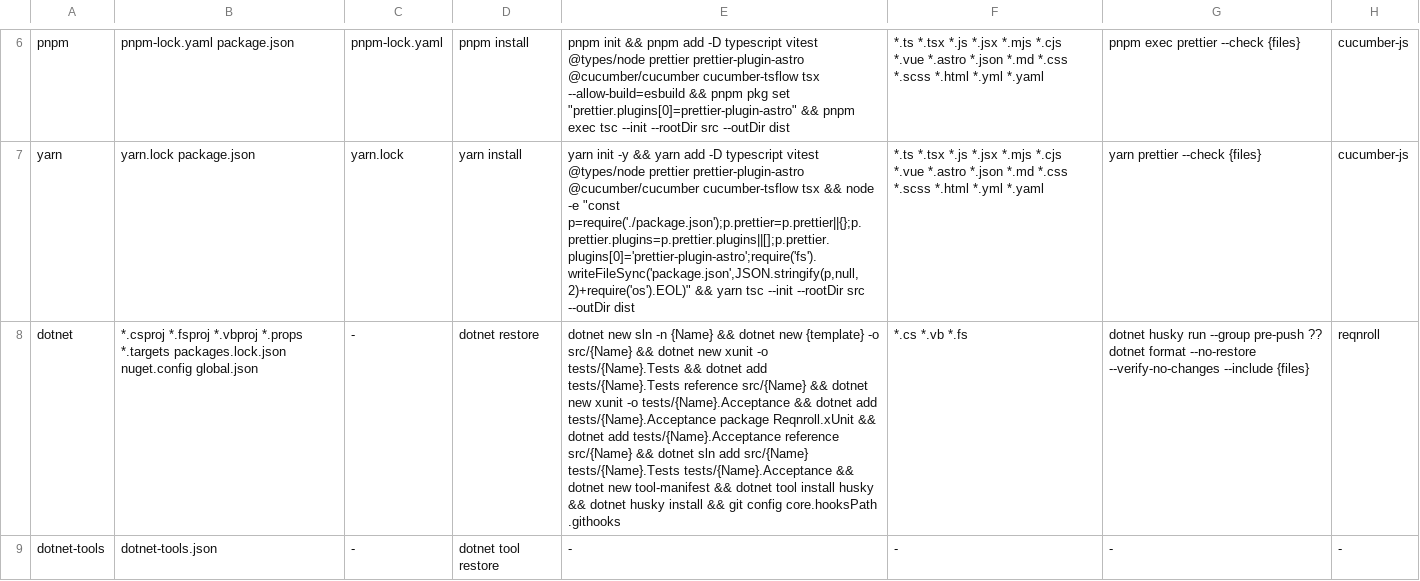
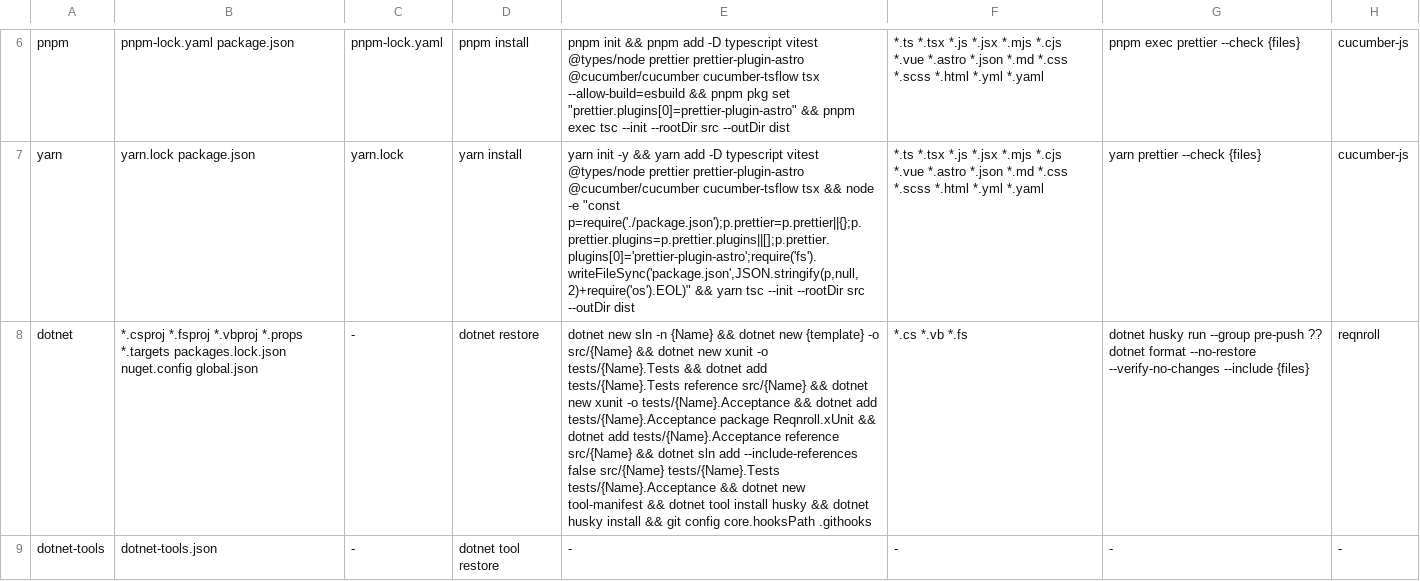
Before and after one commit to salaros/ai-harness, a TSV file: scripts/stacks.tsv, drawn as a sheet; only a part is shown, gaps mark what is left out; the diff covers the shown part only; the diff names each change by its address in the sheet, - before the commit and + after, or states it on an @@ line.

Commit message:
fix(stacks): add .NET projects to the solution without their references
Newer .NET SDKs default dotnet sln add to --include-references true,
which adds each project's referenced projects as well. The scaffold adds
src/<Name> and then two test projects that reference it, so the SDK
added src/<Name> a second time and failed with "Solution folder 'src'
already contains a project". That broke the dotnet acceptance job on
master with SDK 10.0.404, and reproduces locally on 11.0.100.

The dotnet and dotnet-aspire rows and the microservices example in
docs/agents/domain.md now pass --include-references false, since every
project is already named on the command line.

```diff
--- a/scripts/stacks.tsv
+++ b/scripts/stacks.tsv
-E8: …sln add src/{Name} tests/{Name}.Tests…
+E8: …sln add --include-references false src/{Name} tests/{Name}.Tests…
```
Also changed, not shown: 1 edited cell elsewhere in this file, 1 other file.
